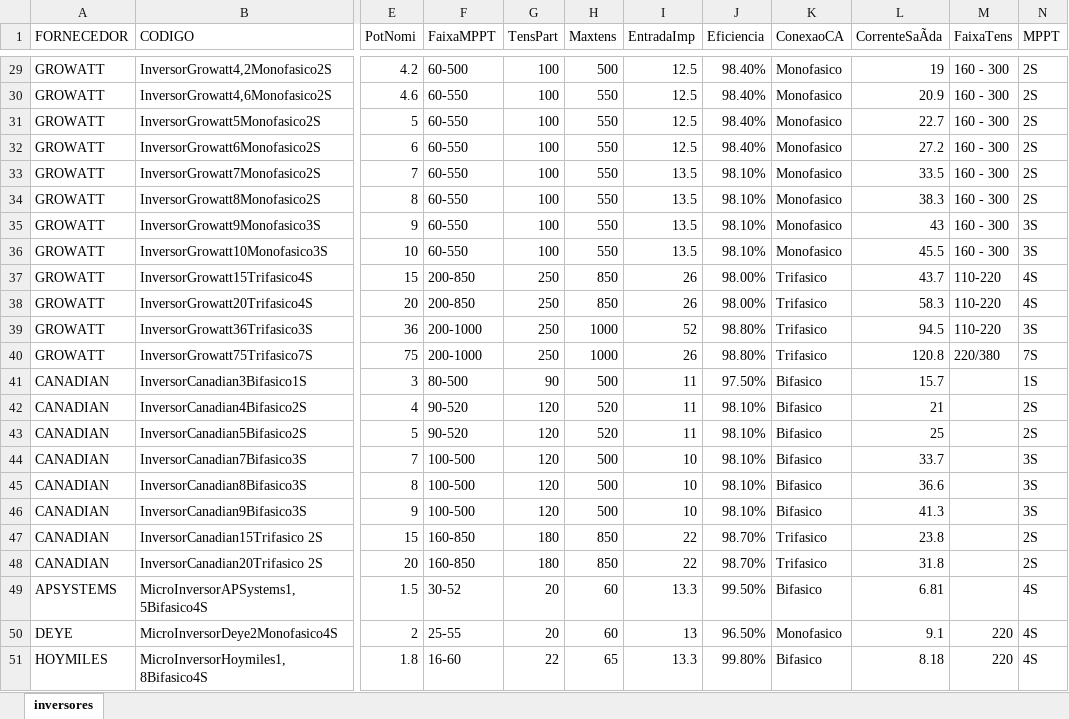
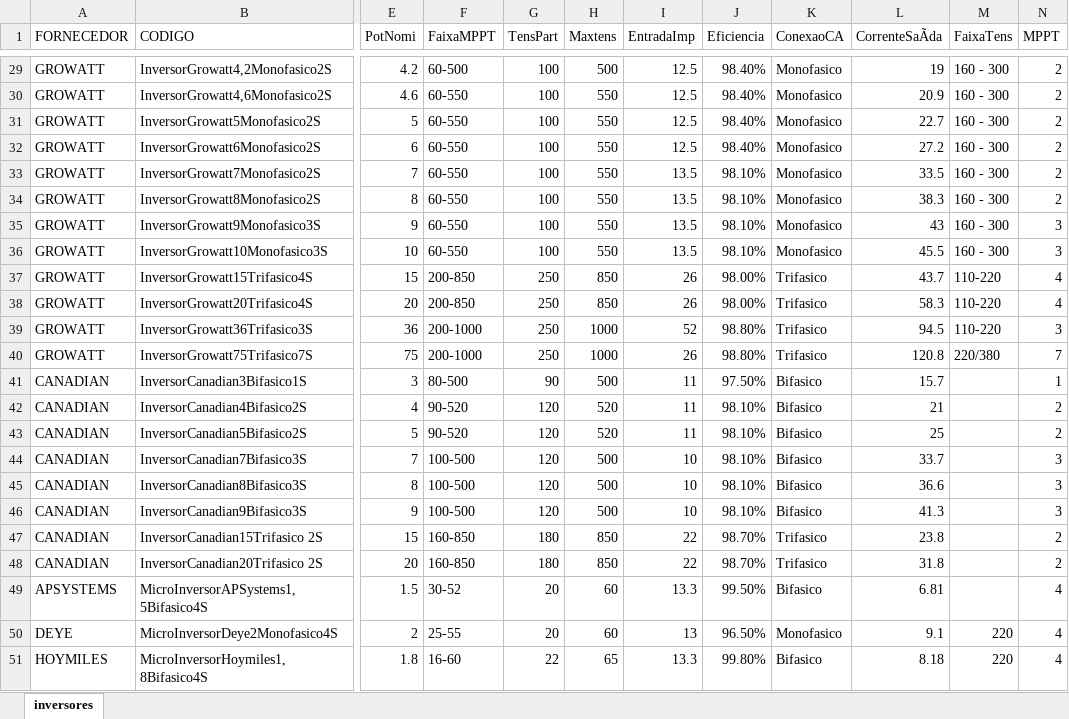
Before and after one commit to kevinuzan/http-nodejs, an Excel workbook: public/resourceFiles/inversores_xlsx.xlsx, sheet inversores, drawn as a sheet; only a part is shown, gaps mark what is left out; values as stored, in another font and other column widths than the file's, no borders; the diff covers the shown part only; the diff names each change by its address in the sheet, - before the commit and + after, or states it on an @@ line.

```diff
--- a/public/resourceFiles/inversores_xlsx.xlsx (sheet inversores)
+++ b/public/resourceFiles/inversores_xlsx.xlsx (sheet inversores)
-N29:N34 (MPPT): 2S
+N29:N34 (MPPT): 2
-N35:N36 (MPPT): 3S
+N35:N36 (MPPT): 3
-N37:N38 (MPPT): 4S
+N37:N38 (MPPT): 4
-N39 (MPPT): 3S
+N39 (MPPT): 3
-N40 (MPPT): 7S
+N40 (MPPT): 7
-N41 (MPPT): 1S
+N41 (MPPT): 1
-N42:N43 (MPPT): 2S
+N42:N43 (MPPT): 2
-N44:N46 (MPPT): 3S
+N44:N46 (MPPT): 3
-N47:N48 (MPPT): 2S
+N47:N48 (MPPT): 2
-N49:N51 (MPPT): 4S
+N49:N51 (MPPT): 4
```
Also changed, not shown: 27 edited cells elsewhere in this sheet, 9 other files.
